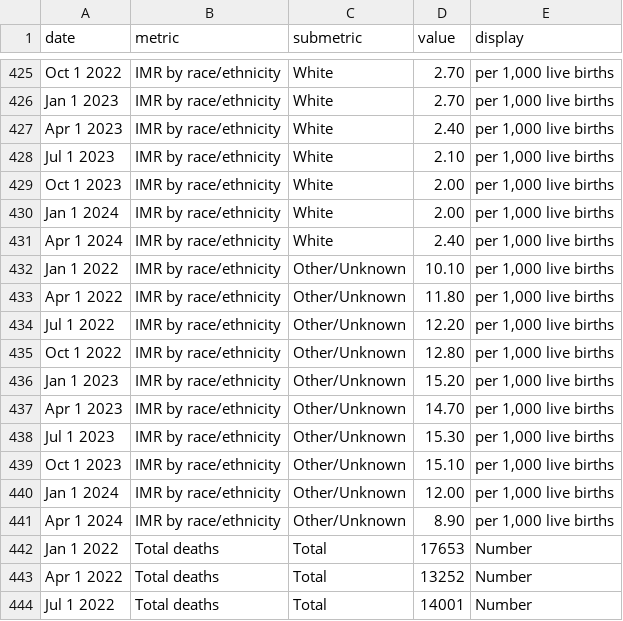
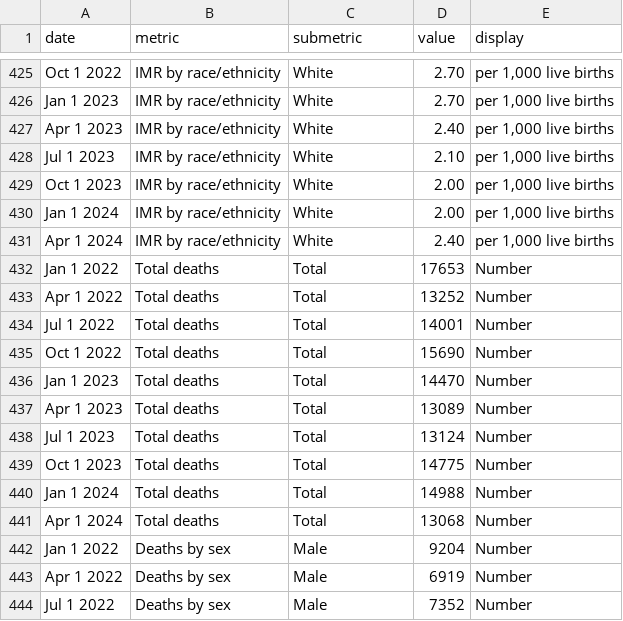
Before and after one commit to nychealth/provisional-vital-statistics, a CSV file: data.csv, drawn as a sheet; only a part is shown, gaps mark what is left out; the shorter side is filled out with more unchanged rows; the diff names each change by its address in the sheet, - before the commit and + after, or states it on an @@ line.

Commit message:
remove IMR by r/e

```diff
--- a/data.csv
+++ b/data.csv
-row 432: Jan 1 2022 | IMR by race/ethnicity | Other/Unknown | 10.10 | per 1,000 live births
-row 433: Apr 1 2022 | IMR by race/ethnicity | Other/Unknown | 11.80 | per 1,000 live births
-row 434: Jul 1 2022 | IMR by race/ethnicity | Other/Unknown | 12.20 | per 1,000 live births
-row 435: Oct 1 2022 | IMR by race/ethnicity | Other/Unknown | 12.80 | per 1,000 live births
-row 436: Jan 1 2023 | IMR by race/ethnicity | Other/Unknown | 15.20 | per 1,000 live births
-row 437: Apr 1 2023 | IMR by race/ethnicity | Other/Unknown | 14.70 | per 1,000 live births
-row 438: Jul 1 2023 | IMR by race/ethnicity | Other/Unknown | 15.30 | per 1,000 live births
-row 439: Oct 1 2023 | IMR by race/ethnicity | Other/Unknown | 15.10 | per 1,000 live births
-row 440: Jan 1 2024 | IMR by race/ethnicity | Other/Unknown | 12.00 | per 1,000 live births
-row 441: Apr 1 2024 | IMR by race/ethnicity | Other/Unknown | 8.90 | per 1,000 live births
```
